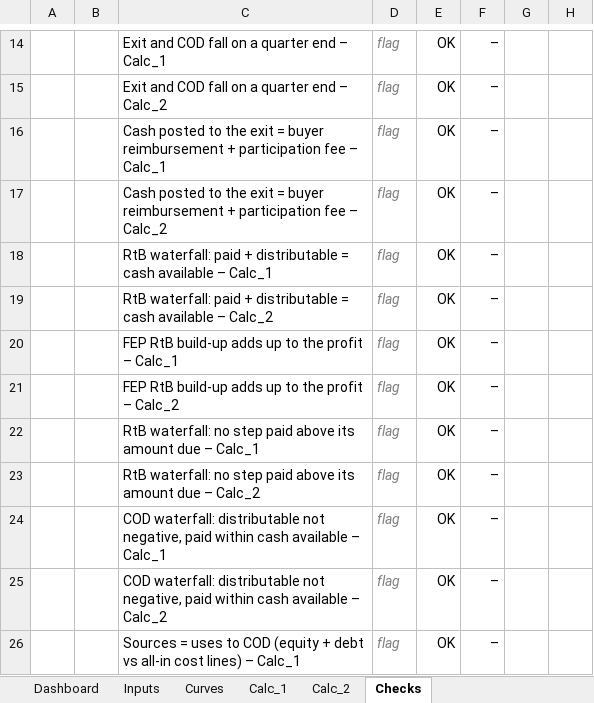
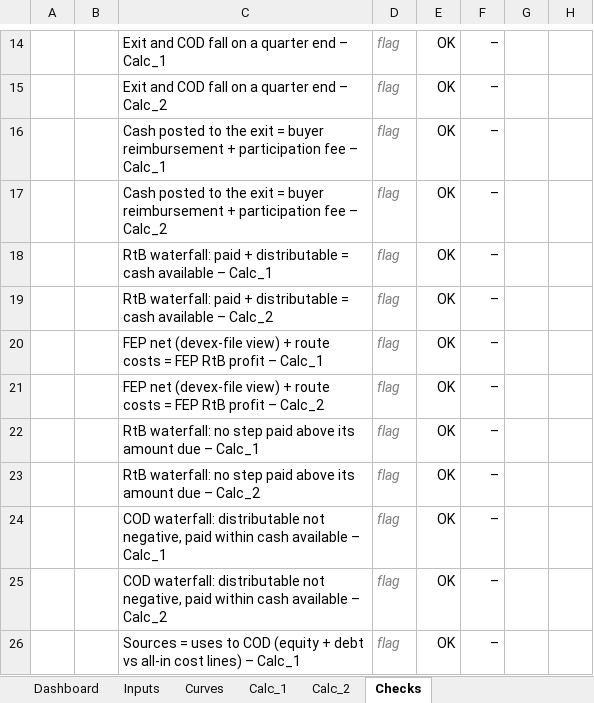
Before and after one commit to ZalanZad/FEP_modeller, an Excel workbook: projects/bora_bidding/out/Bora_Bid_Model_recalc.xlsx, sheet Checks, drawn as a sheet; only a part is shown, gaps mark what is left out; values as stored, in another font and other column widths than the file's, no borders; conditional formats not drawn; the diff names each change by its address in the sheet, - before the commit and + after, or states it on an @@ line.

```diff
--- a/projects/bora_bidding/out/Bora_Bid_Model_recalc.xlsx (sheet Checks)
+++ b/projects/bora_bidding/out/Bora_Bid_Model_recalc.xlsx (sheet Checks)
-C20: FEP RtB build-up adds up to the profit –…
+C20: FEP net (devex-file view) + route costs = FEP RtB profit –…
-C21: FEP RtB build-up adds up to the profit –…
+C21: FEP net (devex-file view) + route costs = FEP RtB profit –…
```
Also changed, not shown: sheet Dashboard, sheet Calc_1, sheet Calc_2, formulas that keep their value, projects/bora_bidding/out/Bora_Bid_Model.xlsm, 1 other file.
